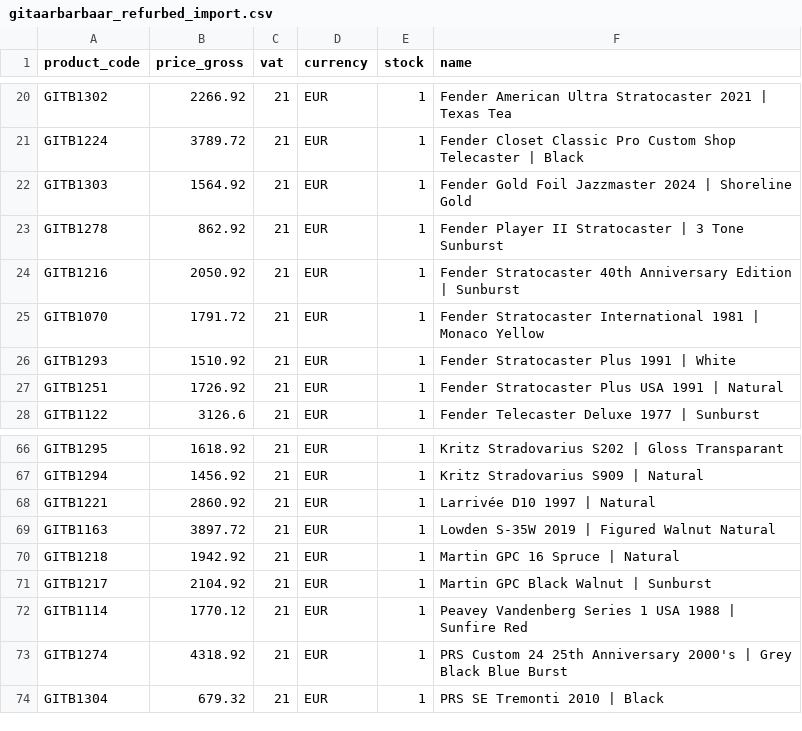
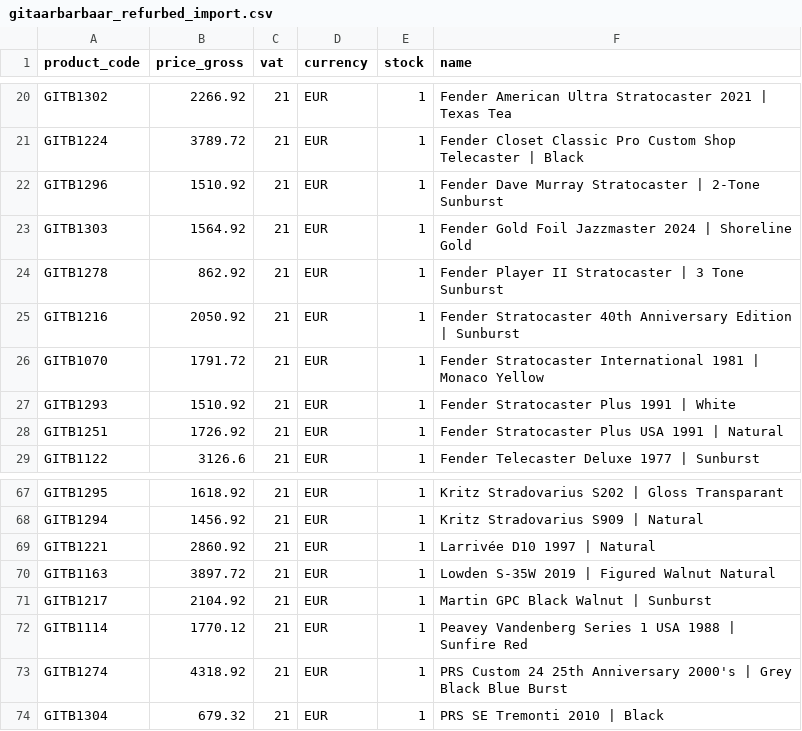
Before and after one commit to brendanrefurbed/supplier-feeds-public, a CSV file: gitaarbarbaar_refurbed_import.csv, drawn as a sheet; only a part is shown, gaps mark what is left out.

```diff
--- a/gitaarbarbaar_refurbed_import.csv
+++ b/gitaarbarbaar_refurbed_import.csv
@@ -21,2 +21,3 @@ GITB1302;2266.92;21;EUR;1;Fender American Ultra Stratocaster 2021 | Texas Tea
 GITB1224;3789.72;21;EUR;1;Fender Closet Classic Pro Custom Shop Telecaster | Black
+GITB1296;1510.92;21;EUR;1;Fender Dave Murray Stratocaster  | 2-Tone Sunburst
 GITB1303;1564.92;21;EUR;1;Fender Gold Foil Jazzmaster 2024 | Shoreline Gold
@@ -69,3 +70,2 @@ GITB1221;2860.92;21;EUR;1;Larrivée D10 1997 | Natural
 GITB1163;3897.72;21;EUR;1;Lowden S-35W 2019 | Figured Walnut Natural
-GITB1218;1942.92;21;EUR;1;Martin GPC 16 Spruce | Natural
 GITB1217;2104.92;21;EUR;1;Martin GPC Black Walnut  | Sunburst
```
